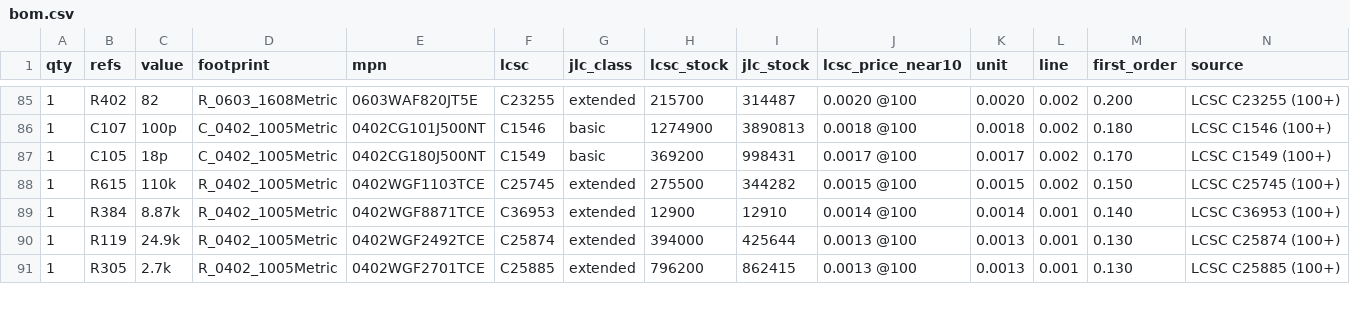
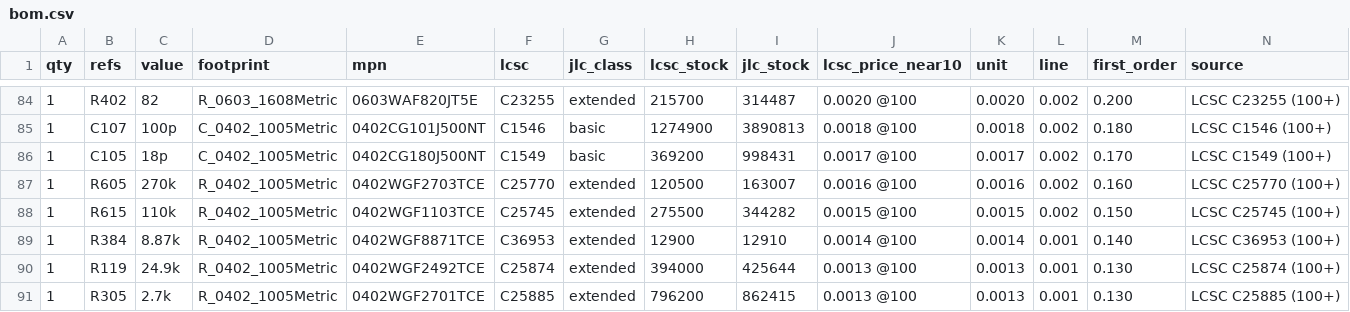
Before and after one commit to jaseg/temp-workspace, a CSV file: design/lowcost/docs/bom.csv, drawn as a sheet; only a part is shown, gaps mark what is left out; rows hold the shown columns only; the diff covers the shown part only; the diff names each change by its address in the sheet, - before the commit and + after, or states it on an @@ line.

```diff
--- a/design/lowcost/docs/bom.csv
+++ b/design/lowcost/docs/bom.csv
+row 87: 1 | R605 | 270k | R_0402_1005Metric | 0402WGF2703TCE | C25770 | extended | 120500 | 163007 | 0.0016 @100 | 0.0016 | 0.002 | 0.160 | LCSC C25770 (100+)
```
Also changed, not shown: 5 added rows and 7 removed rows elsewhere in this file, 55 other files.
